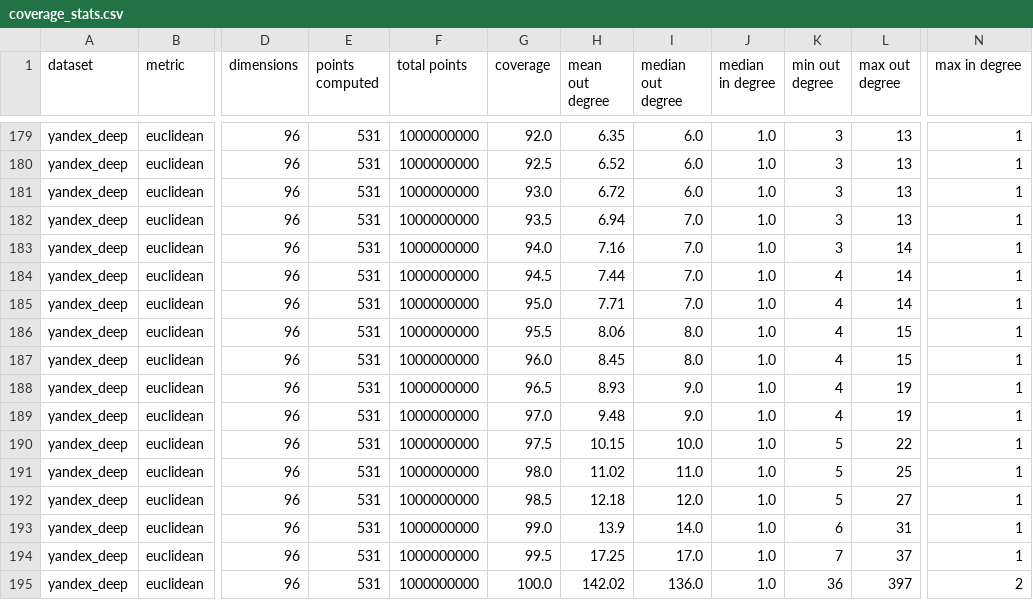
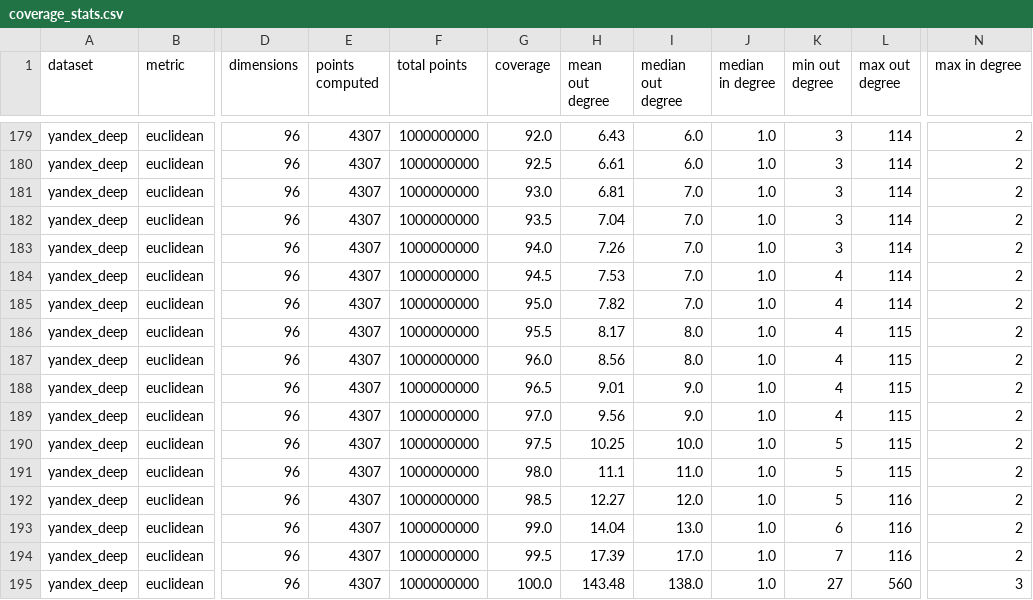
Before and after one commit to PratyushAvi/navigable-graphs, a CSV file: coverage_stats.csv, drawn as a sheet; only a part is shown, gaps mark what is left out; the diff covers the shown part only; the diff names each change by its address in the sheet, - before the commit and + after, or states it on an @@ line.

```diff
--- a/coverage_stats.csv
+++ b/coverage_stats.csv
-E179:E195 (points computed): 531
+E179:E195 (points computed): 4307
-H179 (mean out degree): 6.35
+H179 (mean out degree): 6.43
-L179:L182 (max out degree): 13
+L179:L182 (max out degree): 114
-N179:N194 (max in degree): 1
+N179:N194 (max in degree): 2
-H180 (mean out degree): 6.52
+H180 (mean out degree): 6.61
-H181 (mean out degree): 6.72
+H181 (mean out degree): 6.81
-I181 (median out degree): 6.0
+I181 (median out degree): 7.0
-H182 (mean out degree): 6.94
+H182 (mean out degree): 7.04
-H183 (mean out degree): 7.16
+H183 (mean out degree): 7.26
-L183:L185 (max out degree): 14
+L183:L185 (max out degree): 114
-H184 (mean out degree): 7.44
+H184 (mean out degree): 7.53
-H185 (mean out degree): 7.71
+H185 (mean out degree): 7.82
-H186 (mean out degree): 8.06
+H186 (mean out degree): 8.17
-L186:L187 (max out degree): 15
+L186:L187 (max out degree): 115
-H187 (mean out degree): 8.45
+H187 (mean out degree): 8.56
-H188 (mean out degree): 8.93
+H188 (mean out degree): 9.01
-L188:L189 (max out degree): 19
+L188:L189 (max out degree): 115
-H189 (mean out degree): 9.48
+H189 (mean out degree): 9.56
-H190 (mean out degree): 10.15
+H190 (mean out degree): 10.25
-L190 (max out degree): 22
+L190 (max out degree): 115
-H191 (mean out degree): 11.02
+H191 (mean out degree): 11.1
-L191 (max out degree): 25
+L191 (max out degree): 115
-H192 (mean out degree): 12.18
+H192 (mean out degree): 12.27
-L192 (max out degree): 27
+L192 (max out degree): 116
-H193 (mean out degree): 13.9
+H193 (mean out degree): 14.04
-I193 (median out degree): 14.0
+I193 (median out degree): 13.0
-L193 (max out degree): 31
+L193 (max out degree): 116
-H194 (mean out degree): 17.25
+H194 (mean out degree): 17.39
-L194 (max out degree): 37
+L194 (max out degree): 116
-H195 (mean out degree): 142.02
+H195 (mean out degree): 143.48
-I195 (median out degree): 136.0
+I195 (median out degree): 138.0
-K195 (min out degree): 36
+K195 (min out degree): 27
-L195 (max out degree): 397
+L195 (max out degree): 560
-N195 (max in degree): 2
+N195 (max in degree): 3
```
Also changed, not shown: 78 edited cells elsewhere in this file, 1 other file.
